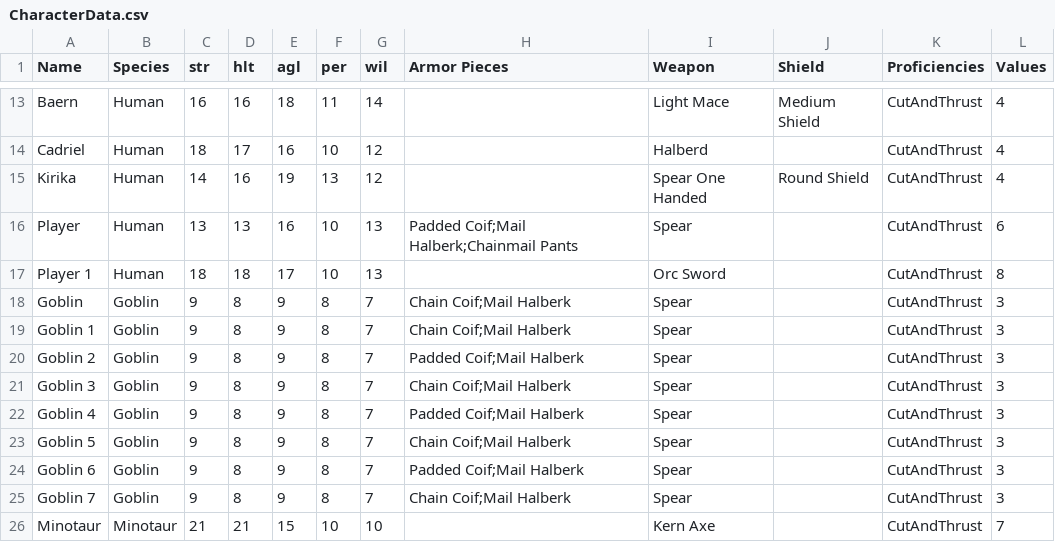
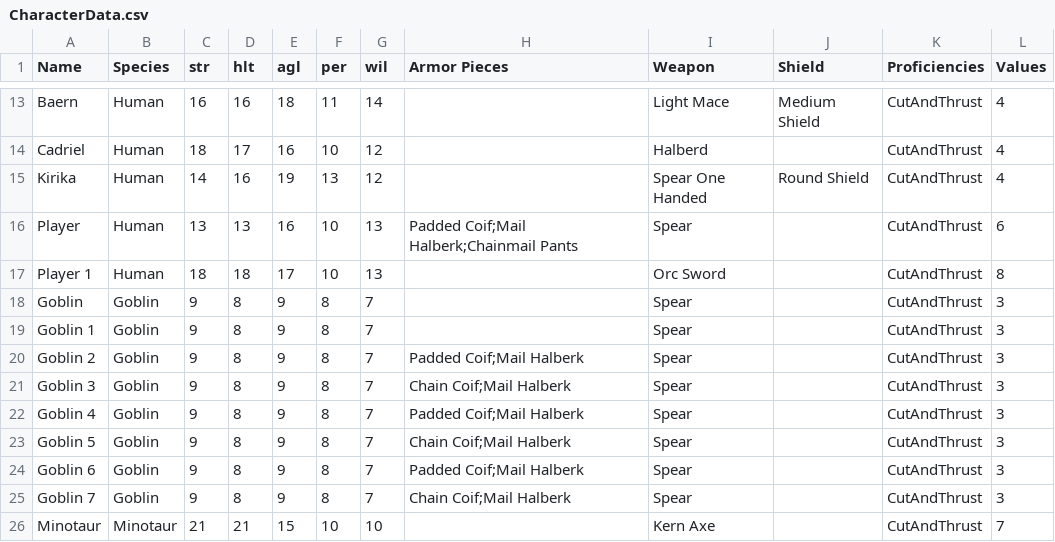
Before and after one commit to xanderBolinger/PremiumMilk, a CSV file: Assets/Resources/CharacterData.csv, drawn as a sheet; only a part is shown, gaps mark what is left out.

```diff
--- a/Assets/Resources/CharacterData.csv
+++ b/Assets/Resources/CharacterData.csv
@@ -17,4 +17,4 @@ Player,Human,13,13,16,10,13,Padded Coif;Mail Halberk;Chainmail Pants,Spear,,CutA
 Player 1,Human,18,18,17,10,13,,Orc Sword,,CutAndThrust,8
-Goblin,Goblin,9,8,9,8,7,Chain Coif;Mail Halberk,Spear,,CutAndThrust,3
-Goblin 1,Goblin,9,8,9,8,7,Chain Coif;Mail Halberk,Spear,,CutAndThrust,3
+Goblin,Goblin,9,8,9,8,7,,Spear,,CutAndThrust,3
+Goblin 1,Goblin,9,8,9,8,7,,Spear,,CutAndThrust,3
 Goblin 2,Goblin,9,8,9,8,7,Padded Coif;Mail Halberk,Spear,,CutAndThrust,3
```
Also changed, not shown: 17 other files.
